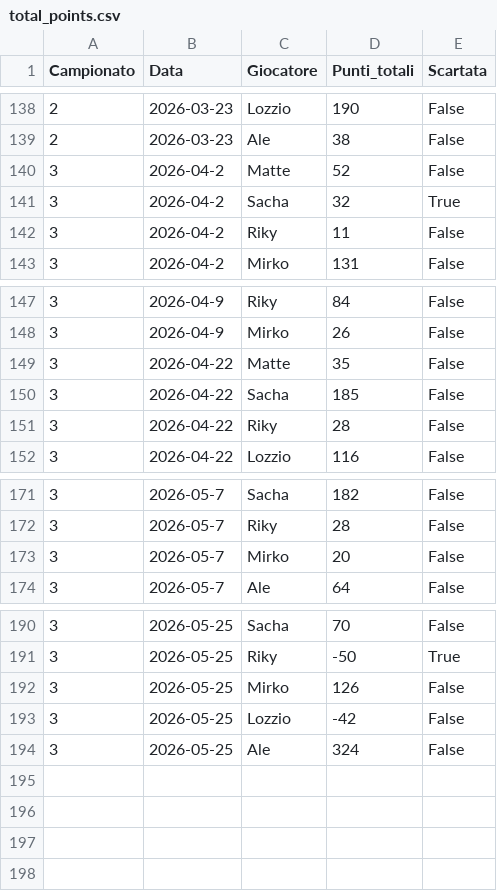
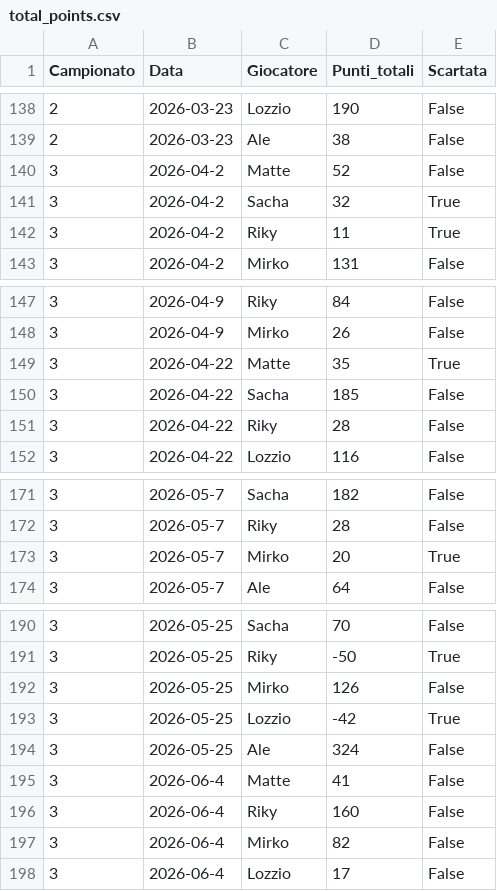
Before and after one commit to matte995/risiko-championship.github.io, a CSV file: js/statistiche/chart3/total_points.csv, drawn as a sheet; only a part is shown, gaps mark what is left out.

```diff
--- a/js/statistiche/chart3/total_points.csv
+++ b/js/statistiche/chart3/total_points.csv
@@ -141,3 +141,3 @@ Campionato,Data,Giocatore,Punti_totali,Scartata
 3,2026-04-2,Sacha,32,True
-3,2026-04-2,Riky,11,False
+3,2026-04-2,Riky,11,True
 3,2026-04-2,Mirko,131,False
@@ -148,3 +148,3 @@ Campionato,Data,Giocatore,Punti_totali,Scartata
 3,2026-04-9,Mirko,26,False
-3,2026-04-22,Matte,35,False
+3,2026-04-22,Matte,35,True
 3,2026-04-22,Sacha,185,False
@@ -172,3 +172,3 @@ Campionato,Data,Giocatore,Punti_totali,Scartata
 3,2026-05-7,Riky,28,False
-3,2026-05-7,Mirko,20,False
+3,2026-05-7,Mirko,20,True
 3,2026-05-7,Ale,64,False
@@ -192,3 +192,7 @@ Campionato,Data,Giocatore,Punti_totali,Scartata
 3,2026-05-25,Mirko,126,False
-3,2026-05-25,Lozzio,-42,False
+3,2026-05-25,Lozzio,-42,True
 3,2026-05-25,Ale,324,False
+3,2026-06-4,Matte,41,False
+3,2026-06-4,Riky,160,False
+3,2026-06-4,Mirko,82,False
+3,2026-06-4,Lozzio,17,False
```
Also changed, not shown: js/statistiche/chart1/general_trend.csv, js/statistiche/chart2/objective_points.csv, 1 other file.
